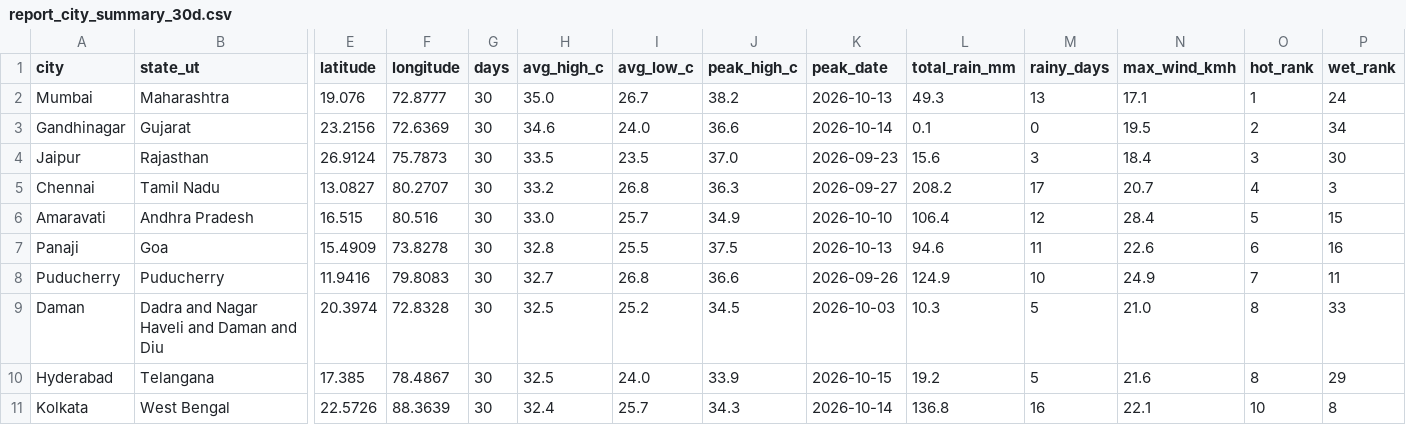
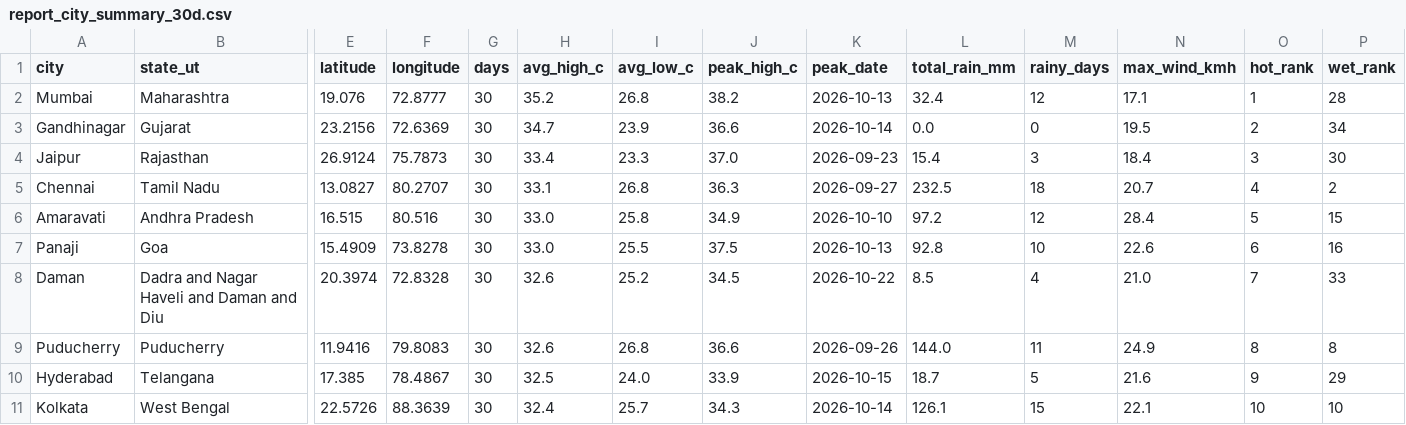
Before and after one commit to srishti-portfolio/weather-analysis-dashboard, a CSV file: powerbi/data/report_city_summary_30d.csv, drawn as a sheet; only a part is shown, gaps mark what is left out; removed rows and columns are numbered as before the commit, all else as after; rows hold the shown columns only; the diff covers the shown part only; the diff names each change by its address in the sheet, - before the commit and + after, or states it on an @@ line.

```diff
--- a/powerbi/data/report_city_summary_30d.csv
+++ b/powerbi/data/report_city_summary_30d.csv
-H2 (avg_high_c): 35.0
+H2 (avg_high_c): 35.2
-I2 (avg_low_c): 26.7
+I2 (avg_low_c): 26.8
-L2 (total_rain_mm): 49.3
+L2 (total_rain_mm): 32.4
-M2 (rainy_days): 13
+M2 (rainy_days): 12
-P2 (wet_rank): 24
+P2 (wet_rank): 28
-H3 (avg_high_c): 34.6
+H3 (avg_high_c): 34.7
-I3 (avg_low_c): 24.0
+I3 (avg_low_c): 23.9
-L3 (total_rain_mm): 0.1
+L3 (total_rain_mm): 0.0
-H4 (avg_high_c): 33.5
+H4 (avg_high_c): 33.4
-I4 (avg_low_c): 23.5
+I4 (avg_low_c): 23.3
-L4 (total_rain_mm): 15.6
+L4 (total_rain_mm): 15.4
-H5 (avg_high_c): 33.2
+H5 (avg_high_c): 33.1
-L5 (total_rain_mm): 208.2
+L5 (total_rain_mm): 232.5
-M5 (rainy_days): 17
+M5 (rainy_days): 18
-P5 (wet_rank): 3
+P5 (wet_rank): 2
-I6 (avg_low_c): 25.7
+I6 (avg_low_c): 25.8
-L6 (total_rain_mm): 106.4
+L6 (total_rain_mm): 97.2
-H7 (avg_high_c): 32.8
+H7 (avg_high_c): 33.0
-L7 (total_rain_mm): 94.6
+L7 (total_rain_mm): 92.8
-M7 (rainy_days): 11
+M7 (rainy_days): 10
-row 8: Puducherry | Puducherry | 11.9416 | 79.8083 | 30 | 32.7 | 26.8 | 36.6 | 2026-09-26 | 124.9 | 10 | 24.9 | 7 | 11
-H8 (avg_high_c): 32.5
+H8 (avg_high_c): 32.6
-K8 (peak_date): 2026-10-03
+K8 (peak_date): 2026-10-22
-L8 (total_rain_mm): 10.3
+L8 (total_rain_mm): 8.5
-M8 (rainy_days): 5
+M8 (rainy_days): 4
-O8 (hot_rank): 8
+O8 (hot_rank): 7
+row 9: Puducherry | Puducherry | 11.9416 | 79.8083 | 30 | 32.6 | 26.8 | 36.6 | 2026-09-26 | 144.0 | 11 | 24.9 | 8 | 8
-L10 (total_rain_mm): 19.2
+L10 (total_rain_mm): 18.7
-O10 (hot_rank): 8
+O10 (hot_rank): 9
-L11 (total_rain_mm): 136.8
+L11 (total_rain_mm): 126.1
-M11 (rainy_days): 16
+M11 (rainy_days): 15
-P11 (wet_rank): 8
+P11 (wet_rank): 10
```
Also changed, not shown: 1 added row, 1 removed row and 92 edited cells elsewhere in this file, powerbi/data/pipeline_runs.csv, powerbi/data/report_daily_trend.csv, 6 other files.
